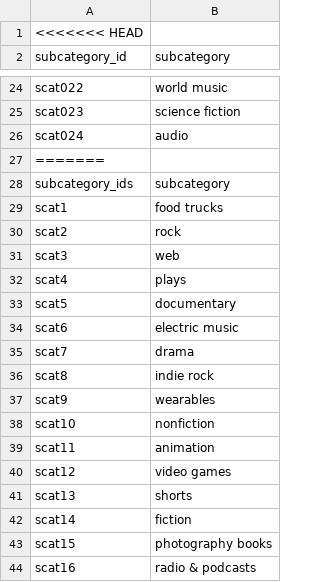
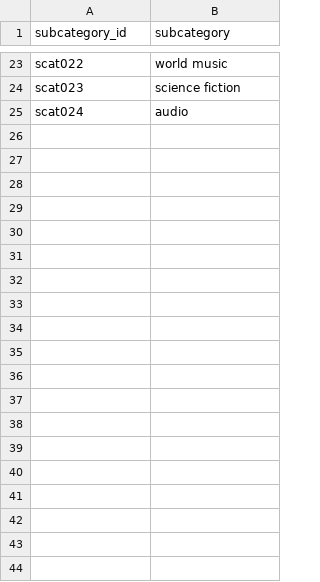
Before and after one commit to katherinewinder1/CrowdfundingETL, a CSV file: Resources/subcategory.csv, drawn as a sheet; only a part is shown, gaps mark what is left out; the diff covers the shown part only.

```diff
--- a/Resources/subcategory.csv
+++ b/Resources/subcategory.csv
@@ -1,2 +1 @@
-<<<<<<< HEAD
 subcategory_id,subcategory
@@ -26,19 +25 @@ scat023,science fiction
 scat024,audio
-=======
-subcategory_ids,subcategory
-scat1,food trucks
-scat2,rock
-scat3,web
-scat4,plays
-scat5,documentary
-scat6,electric music
-scat7,drama
-scat8,indie rock
-scat9,wearables
-scat10,nonfiction
-scat11,animation
-scat12,video games
-scat13,shorts
-scat14,fiction
-scat15,photography books
-scat16,radio & podcasts
```
Also changed, not shown: 9 removed rows elsewhere in this file, Resources/contacts.csv, 3 other files.
